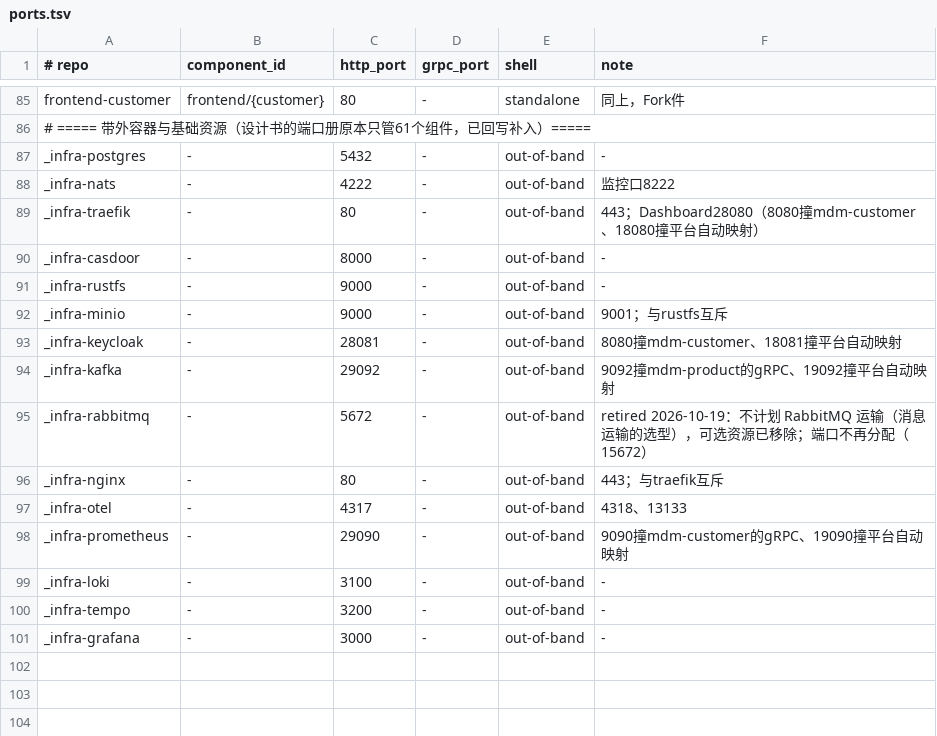
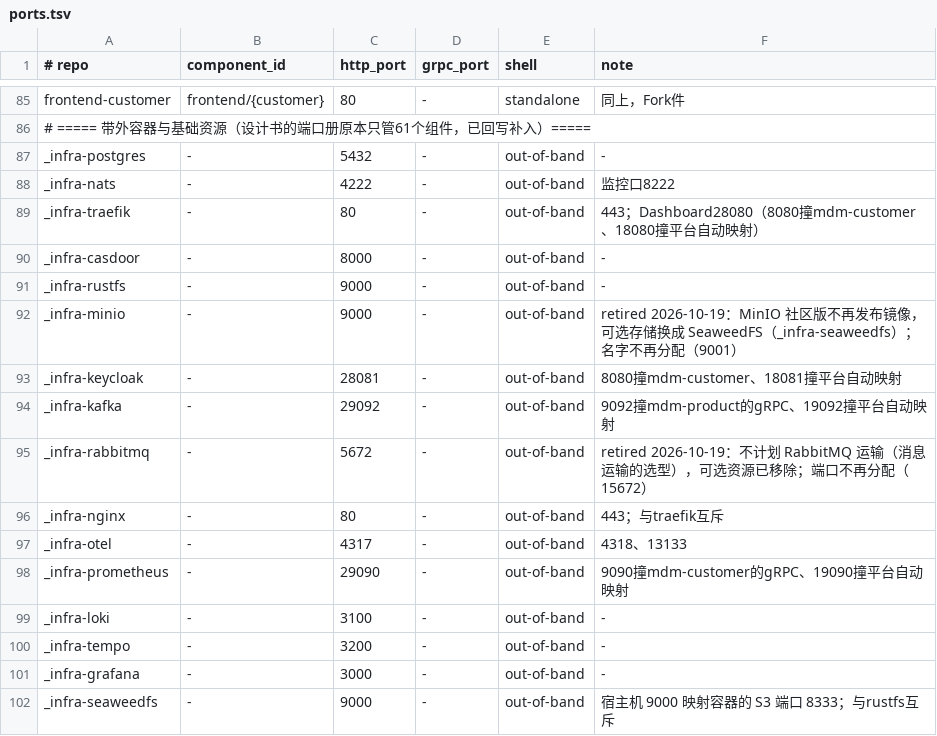
Before and after one commit to brickKit/be-assembly-standard, a TSV file: registry/ports.tsv, drawn as a sheet; only a part is shown, gaps mark what is left out.

```diff
--- a/registry/ports.tsv
+++ b/registry/ports.tsv
@@ -91,3 +91,3 @@ _infra-casdoor	-	8000	-	out-of-band	-
 _infra-rustfs	-	9000	-	out-of-band	-
-_infra-minio	-	9000	-	out-of-band	9001；与rustfs互斥
+_infra-minio	-	9000	-	out-of-band	retired 2026-10-19：MinIO 社区版不再发布镜像，可选存储换成 SeaweedFS（_infra-seaweedfs）；名字不再分配（9001）
 _infra-keycloak	-	28081	-	out-of-band	8080撞mdm-customer、18081撞平台自动映射
@@ -101 +101,2 @@ _infra-tempo	-	3200	-	out-of-band	-
 _infra-grafana	-	3000	-	out-of-band	-
+_infra-seaweedfs	-	9000	-	out-of-band	宿主机 9000 映射容器的 S3 端口 8333；与rustfs互斥
```
Also changed, not shown: infra/resources.tsv, 5 other files.
